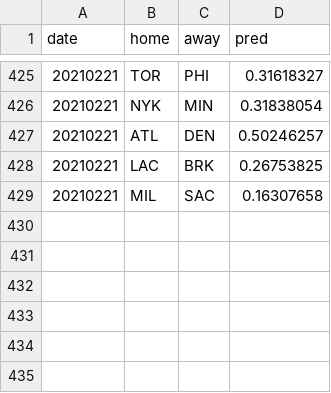
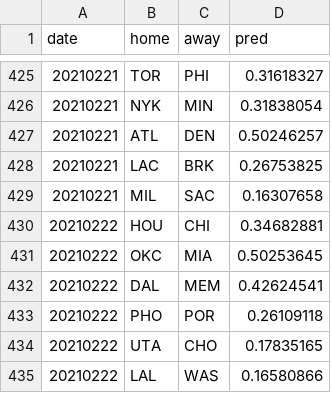
Before and after one commit to manumir/ml_nba3, a CSV file: logs/model_linear60.csv, drawn as a sheet; only a part is shown, gaps mark what is left out.

```diff
--- a/logs/model_linear60.csv
+++ b/logs/model_linear60.csv
@@ -429 +429,7 @@ date,home,away,pred
 20210221,MIL,SAC,0.16307658
+20210222,HOU,CHI,0.34682881
+20210222,OKC,MIA,0.50253645
+20210222,DAL,MEM,0.42624541
+20210222,PHO,POR,0.26109118
+20210222,UTA,CHO,0.17835165
+20210222,LAL,WAS,0.16580866
```
Also changed, not shown: logs/model_linear20.csv, logs/model_nn20.csv, 9 other files.
